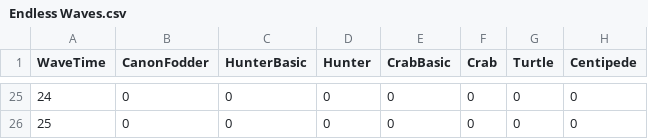
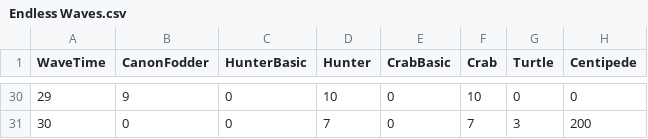
Before and after one commit to Slenderpi/RazorCyclone, a CSV file: Assets/Misc/Endless Waves.csv, drawn as a sheet; only a part is shown, gaps mark what is left out; addresses are those after the commit; the diff covers the shown part only; the diff names each change by its address in the sheet, - before the commit and + after, or states it on an @@ line.

Commit message:
UI updates and more waves

```diff
--- a/Assets/Misc/Endless Waves.csv
+++ b/Assets/Misc/Endless Waves.csv
@@ column A (WaveTime) renumbered from row 17 down @@
-B30 (CanonFodder): 0
+B30 (CanonFodder): 9
-D30 (Hunter): 0
+D30 (Hunter): 10
-F30 (Crab): 0
+F30 (Crab): 10
-D31 (Hunter): 0
+D31 (Hunter): 7
-F31 (Crab): 0
+F31 (Crab): 7
-G31 (Turtle): 0
+G31 (Turtle): 3
-H31 (Centipede): 0
+H31 (Centipede): 200
```
Also changed, not shown: 8 added rows, 3 removed rows and 19 edited cells elsewhere in this file, 15 other files.
